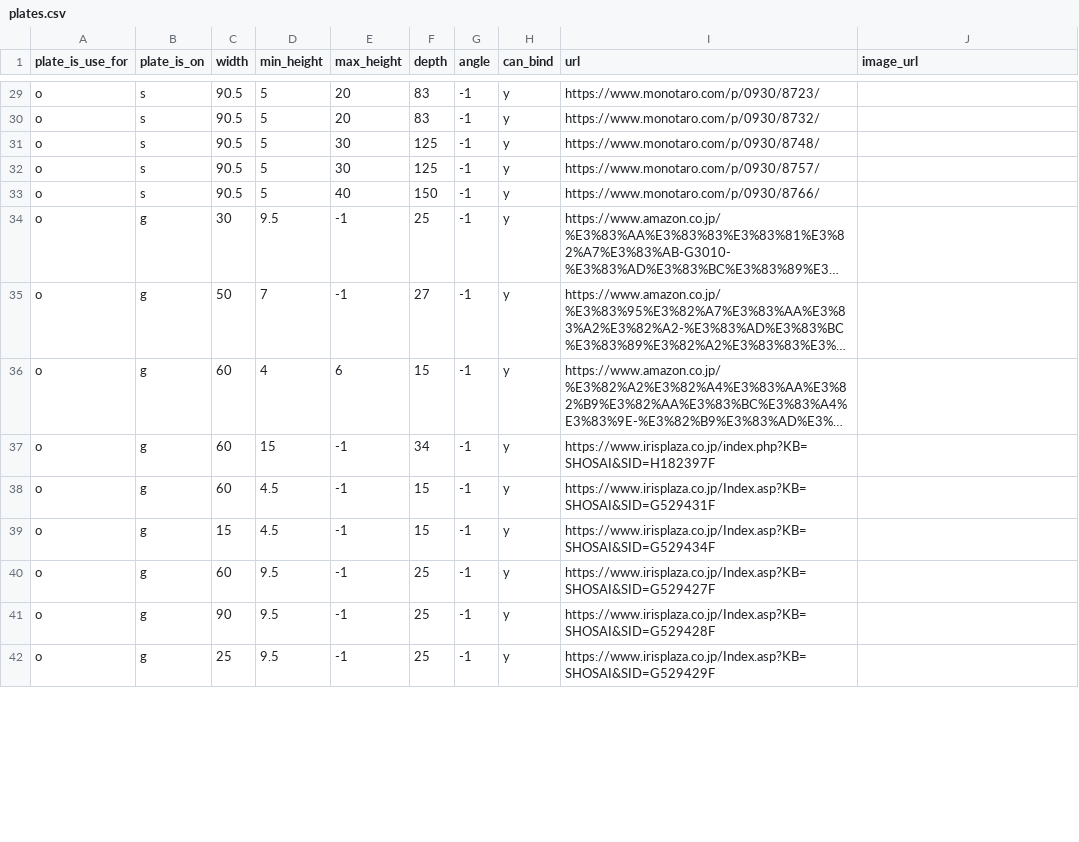
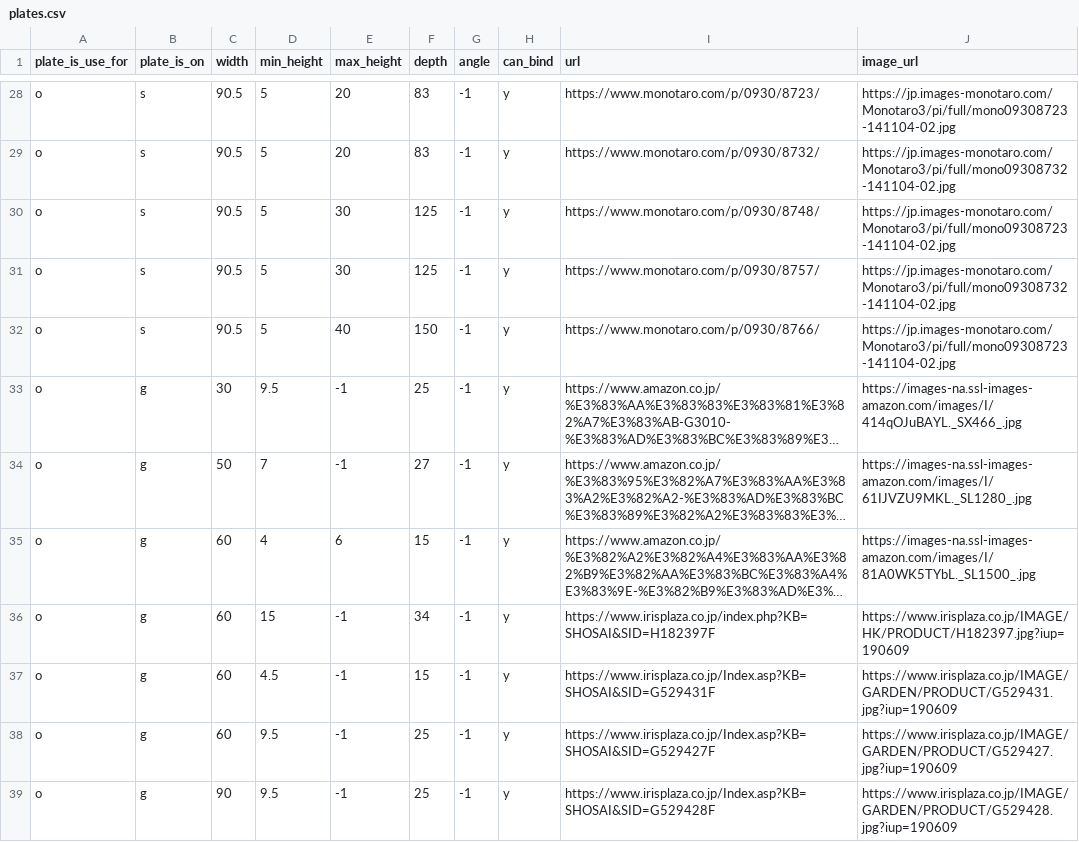
Before and after one commit to hiyakake/ar-step, a CSV file: Code/datas/plates.csv, drawn as a sheet; only a part is shown, gaps mark what is left out; long unchanged cells end in …; removed rows and columns are numbered as before the commit, all else as after; the diff covers the shown part only; the diff names each change by its address in the sheet, - before the commit and + after, or states it on an @@ line.

```diff
--- a/Code/datas/plates.csv
+++ b/Code/datas/plates.csv
-J28 (image_url): (empty)
+J28 (image_url): https://jp.images-monotaro.com/Monotaro3/pi/full/mono09308723-141104-02.jpg
-J29 (image_url): (empty)
+J29 (image_url): https://jp.images-monotaro.com/Monotaro3/pi/full/mono09308732-141104-02.jpg
-J30 (image_url): (empty)
+J30 (image_url): https://jp.images-monotaro.com/Monotaro3/pi/full/mono09308723-141104-02.jpg
-J31 (image_url): (empty)
+J31 (image_url): https://jp.images-monotaro.com/Monotaro3/pi/full/mono09308732-141104-02.jpg
-J32 (image_url): (empty)
+J32 (image_url): https://jp.images-monotaro.com/Monotaro3/pi/full/mono09308723-141104-02.jpg
-J33 (image_url): (empty)
+J33 (image_url): https://images-na.ssl-images-amazon.com/images/I/414qOJuBAYL._SX466_.jpg
-J34 (image_url): (empty)
+J34 (image_url): https://images-na.ssl-images-amazon.com/images/I/61IJVZU9MKL._SL1280_.jpg
-J35 (image_url): (empty)
+J35 (image_url): https://images-na.ssl-images-amazon.com/images/I/81A0WK5TYbL._SL1500_.jpg
-J36 (image_url): (empty)
+J36 (image_url): https://www.irisplaza.co.jp/IMAGE/HK/PRODUCT/H182397.jpg?iup=190609
-J37 (image_url): (empty)
+J37 (image_url): https://www.irisplaza.co.jp/IMAGE/GARDEN/PRODUCT/G529431.jpg?iup=190609
-row 39: o | g | 15 | 4.5 | -1 | 15 | -1 | y | https://www.irisplaza.co.jp/Index.asp?KB=SHOSAI&SID=G529434F
-J38 (image_url): (empty)
+J38 (image_url): https://www.irisplaza.co.jp/IMAGE/GARDEN/PRODUCT/G529427.jpg?iup=190609
-J39 (image_url): (empty)
+J39 (image_url): https://www.irisplaza.co.jp/IMAGE/GARDEN/PRODUCT/G529428.jpg?iup=190609
-row 42: o | g | 25 | 9.5 | -1 | 25 | -1 | y | https://www.irisplaza.co.jp/Index.asp?KB=SHOSAI&SID=G529429F
```
Also changed, not shown: 3 removed rows and 58 edited cells elsewhere in this file.
